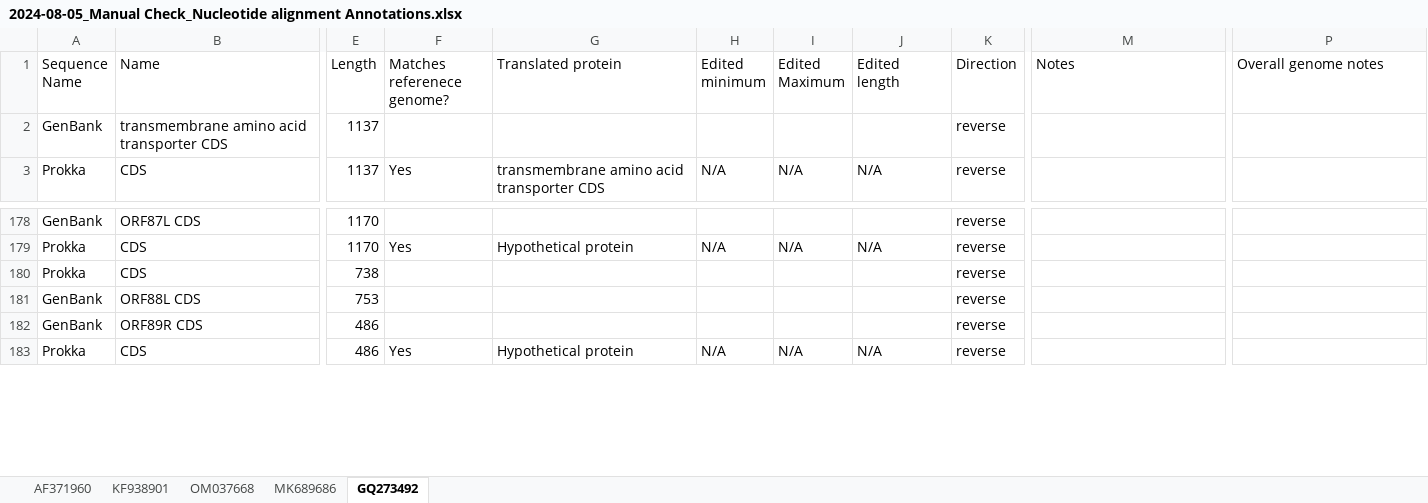
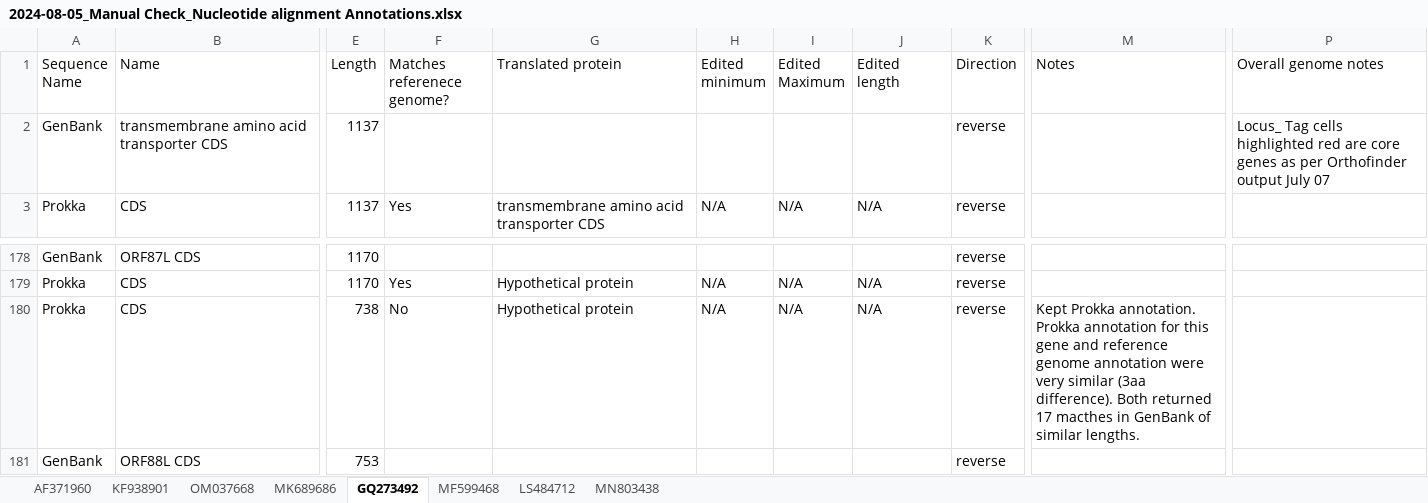
Before and after one commit to PollyHannah/Phylogenomic-study, an Excel workbook: prokka_outputs/Manually checked annotation summary/2024-08-05_Manual Check_Nucleotide alignment Annotations.xlsx, sheet GQ273492, drawn as a sheet; only a part is shown, gaps mark what is left out; the shorter side is filled out with more unchanged rows; values as stored, in another font and other column widths than the file's, no cell formats; conditional formats not drawn; the diff names each change by its address in the sheet, - before the commit and + after, or states it on an @@ line.

Commit message:
Have competed annotation checks for MN803438, LS484712 and MF599468.

```diff
--- a/prokka_outputs/Manually checked annotation summary/2024-08-05_Manual Check_Nucleotide alignment Annotations.xlsx (sheet GQ273492)
+++ b/prokka_outputs/Manually checked annotation summary/2024-08-05_Manual Check_Nucleotide alignment Annotations.xlsx (sheet GQ273492)
+sheet tab: MF599468
+sheet tab: LS484712
+sheet tab: MN803438
-P2 (Overall genome notes): (empty)
+P2 (Overall genome notes): Locus_ Tag cells highlighted red are core genes as per Orthofinder output July 07
-F180 (Matches referenece genome?): (empty)
+F180 (Matches referenece genome?): No
-G180 (Translated protein): (empty)
+G180 (Translated protein): Hypothetical protein
-H180 (Edited minimum): (empty)
+H180 (Edited minimum): N/A
-I180 (Edited Maximum): (empty)
+I180 (Edited Maximum): N/A
-J180 (Edited length): (empty)
+J180 (Edited length): N/A
-M180 (Notes): (empty)
+M180 (Notes): Kept Prokka annotation. Prokka annotation for this gene and reference genome annotation were very similar (3aa difference). Both returned 17 macthes in GenBank of similar lengths.
```
Also changed, not shown: cell formats, 2024_Orthofinder Results/Results_Jul07/Orthogroups/Orthogroups_adapted for analysis and columns rearranged_20240807.xlsx.
